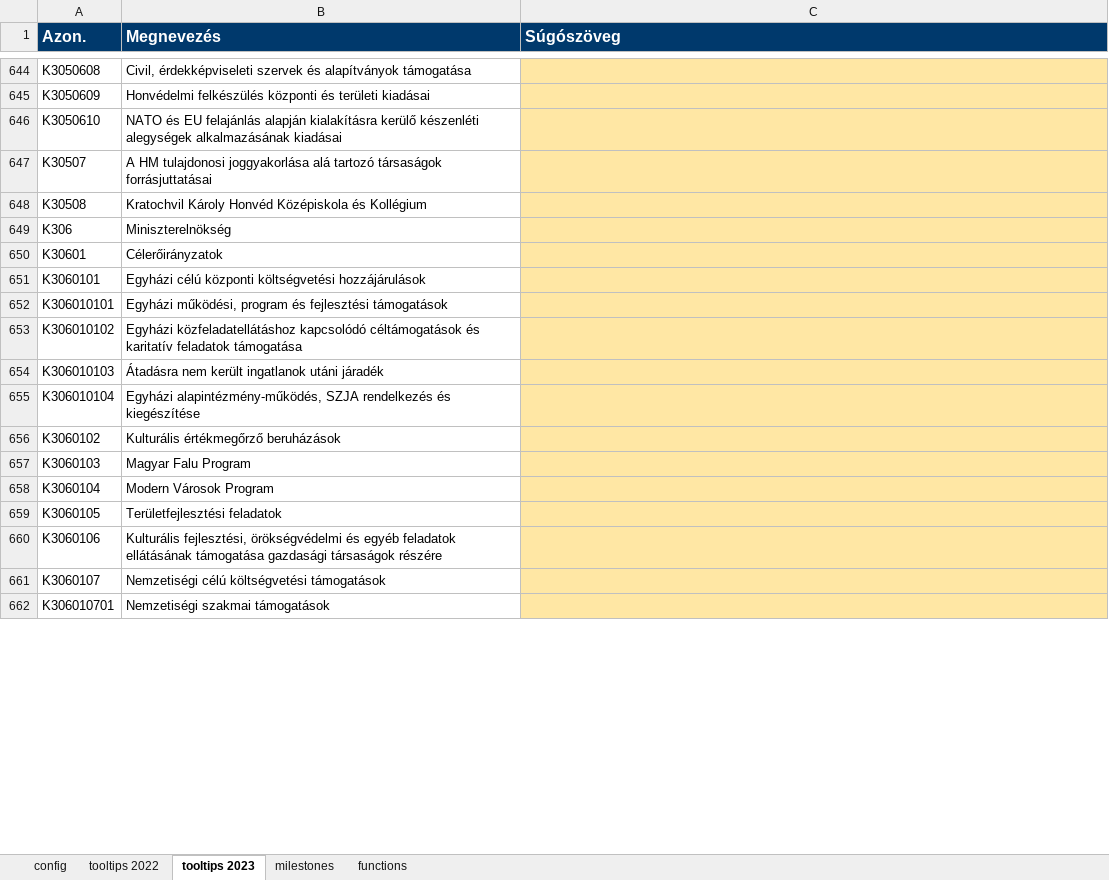
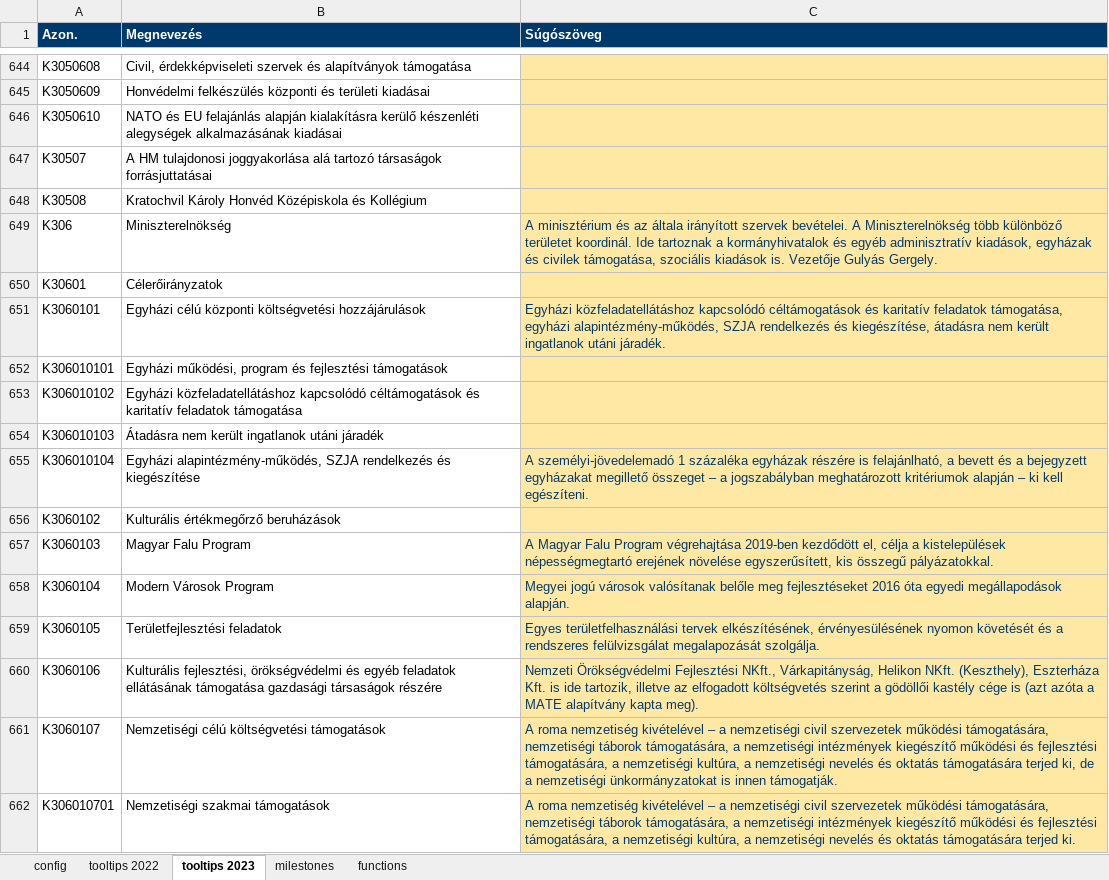
Before and after one commit to k-monitor/onkormanyzati-koltsegvetes-v2, an Excel workbook: input/config.xlsx, sheet tooltips 2023, drawn as a sheet; only a part is shown, gaps mark what is left out; values as stored, in another font and other column widths than the file's, no borders; the diff covers the shown part only; the diff names each change by its address in the sheet, - before the commit and + after, or states it on an @@ line.

```diff
--- a/input/config.xlsx (sheet tooltips 2023)
+++ b/input/config.xlsx (sheet tooltips 2023)
@@ A1:C1 text size: smaller @@
-C649 (Súgószöveg): (empty)
+C649 (Súgószöveg): A minisztérium és az általa irányított szervek bevételei. A Miniszterelnökség több különböző területet koordinál. Ide tartoznak a kormányhivatalok és egyéb adminisztratív kiadások, egyházak és civilek támogatása, szociális kiadások is. Vezetője Gulyás Gergely.
-C651 (Súgószöveg): (empty)
+C651 (Súgószöveg): Egyházi közfeladatellátáshoz kapcsolódó céltámogatások és karitatív feladatok támogatása, egyházi alapintézmény-működés, SZJA rendelkezés és kiegészítése, átadásra nem került ingatlanok utáni járadék.
-C655 (Súgószöveg): (empty)
+C655 (Súgószöveg): A személyi-jövedelemadó 1 százaléka egyházak részére is felajánlható, a bevett és a bejegyzett egyházakat megillető összeget – a jogszabályban meghatározott kritériumok alapján – ki kell egészíteni.
-C657 (Súgószöveg): (empty)
+C657 (Súgószöveg): A Magyar Falu Program végrehajtása 2019-ben kezdődött el, célja a kistelepülések népességmegtartó erejének növelése egyszerűsített, kis összegű pályázatokkal.
-C658 (Súgószöveg): (empty)
+C658 (Súgószöveg): Megyei jogú városok valósítanak belőle meg fejlesztéseket 2016 óta egyedi megállapodások alapján.
-C659 (Súgószöveg): (empty)
+C659 (Súgószöveg): Egyes területfelhasználási tervek elkészítésének, érvényesülésének nyomon követését és a rendszeres felülvizsgálat megalapozását szolgálja.
-C660 (Súgószöveg): (empty)
+C660 (Súgószöveg): Nemzeti Örökségvédelmi Fejlesztési NKft., Várkapitányság, Helikon NKft. (Keszthely), Eszterháza Kft. is ide tartozik, illetve az elfogadott költségvetés szerint a gödöllői kastély cége is (azt azóta a MATE alapítvány kapta meg).
-C661 (Súgószöveg): (empty)
+C661 (Súgószöveg): A roma nemzetiség kivételével – a nemzetiségi civil szervezetek működési támogatására, nemzetiségi táborok támogatására, a nemzetiségi intézmények kiegészítő működési és fejlesztési támogatására, a nemzetiségi kultúra, a nemzetiségi nevelés és oktatás támogatására terjed ki, de a nemzetiségi ünkormányzatokat is innen támogatják.
-C662 (Súgószöveg): (empty)
+C662 (Súgószöveg): A roma nemzetiség kivételével – a nemzetiségi civil szervezetek működési támogatására, nemzetiségi táborok támogatására, a nemzetiségi intézmények kiegészítő működési és fejlesztési támogatására, a nemzetiségi kultúra, a nemzetiségi nevelés és oktatás támogatására terjed ki.
```
Also changed, not shown: 530 edited cells and cell formats elsewhere in this sheet, sheet functions, sheet tooltips 2022, sheet milestones, sheet config, input/budget.xlsx, 19 other files.
